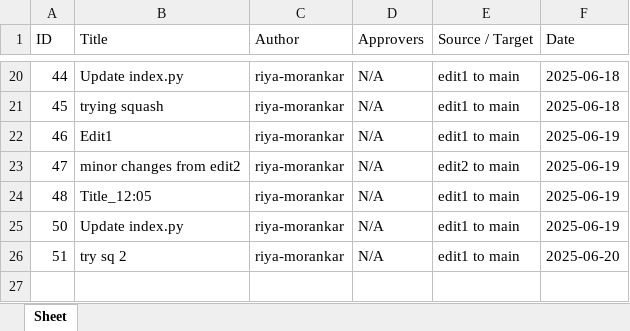
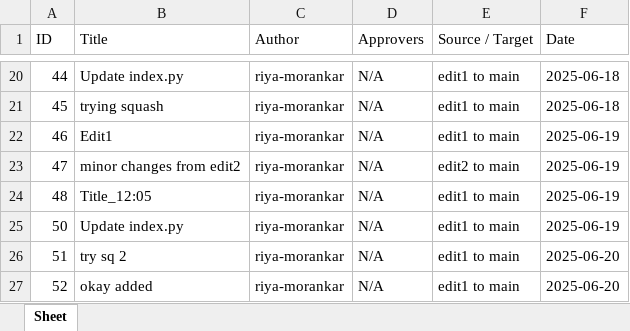
Before and after one commit to riya-morankar/demo, an Excel workbook: pull_reqs.xlsx, sheet Sheet, drawn as a sheet; only a part is shown, gaps mark what is left out; values as stored, in another font and other column widths than the file's, no borders; the diff names each change by its address in the sheet, - before the commit and + after, or states it on an @@ line.

```diff
--- a/pull_reqs.xlsx (sheet Sheet)
+++ b/pull_reqs.xlsx (sheet Sheet)
+row 27: 52 | okay added | riya-morankar | N/A | edit1 to main | 2025-06-20
```
